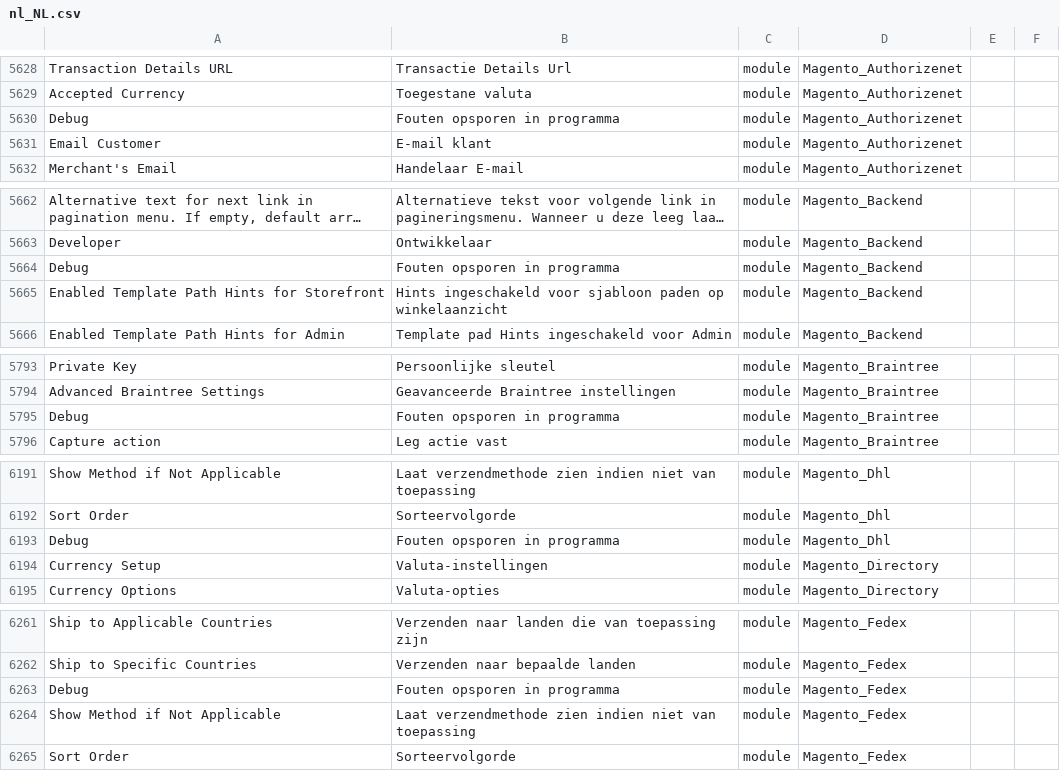
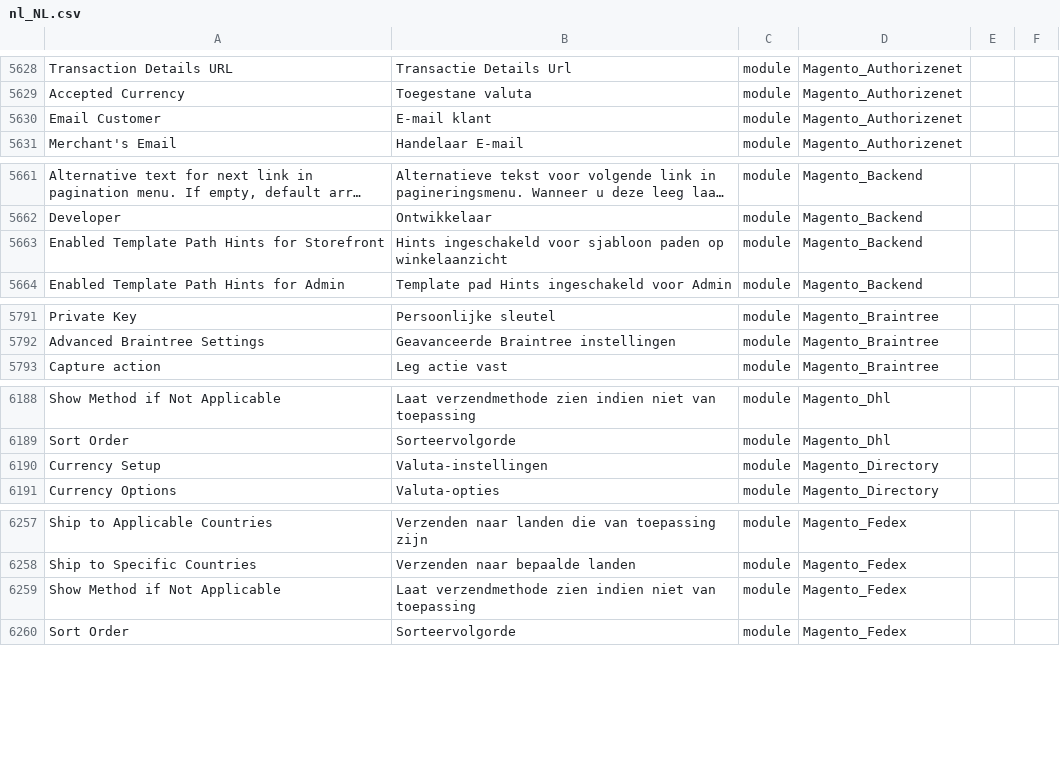
Before and after one commit to rakibabu/language_nl_nl, a CSV file: nl_NL.csv, drawn as a sheet; only a part is shown, gaps mark what is left out; long unchanged cells end in …; the diff covers the shown part only; the diff names each change by its address in the sheet, - before the commit and + after, or states it on an @@ line.

```diff
--- a/nl_NL.csv
+++ b/nl_NL.csv
-row 5630: Debug | Fouten opsporen in programma | module | Magento_Authorizenet
-row 5664: Debug | Fouten opsporen in programma | module | Magento_Backend
-row 5795: Debug | Fouten opsporen in programma | module | Magento_Braintree
-row 6193: Debug | Fouten opsporen in programma | module | Magento_Dhl
-row 6263: Debug | Fouten opsporen in programma | module | Magento_Fedex
```
Also changed, not shown: 2 removed rows and 1 edited cell elsewhere in this file, 1 other file.
